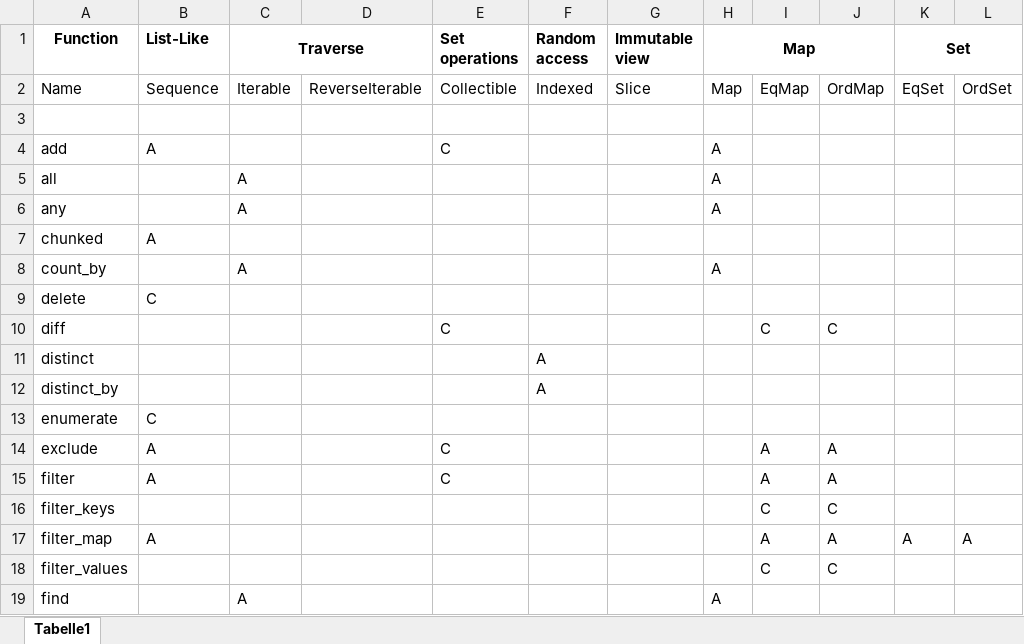
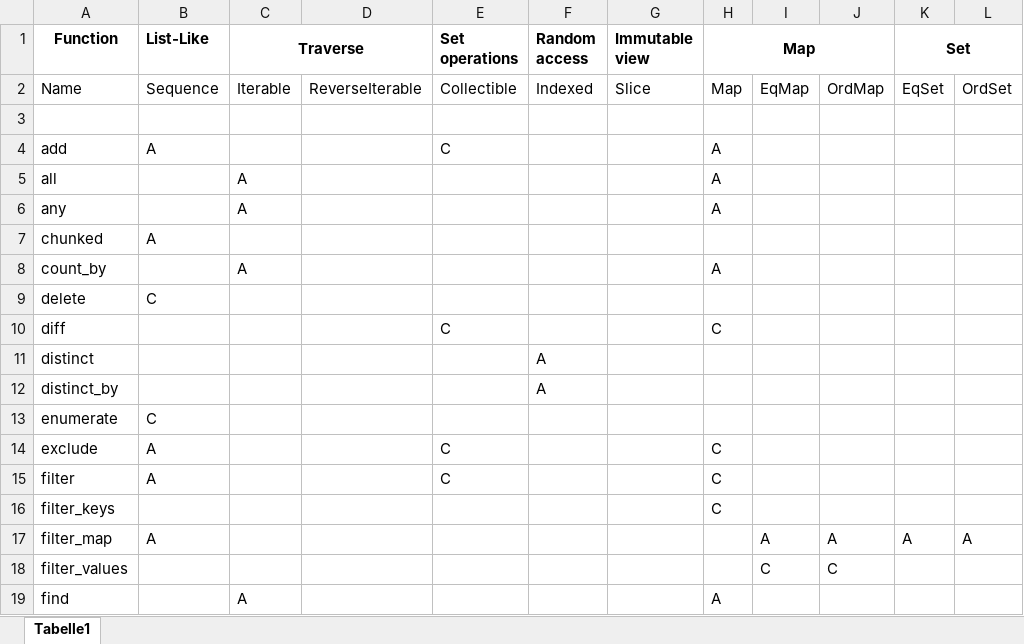
Before and after one commit to martin-ockajak/cantrip, an Excel workbook: trait-matrix.xlsx, sheet Tabelle1, drawn as a sheet; only a part is shown; values as stored, in another font and other column widths than the file's, no borders; the diff names each change by its address in the sheet, - before the commit and + after, or states it on an @@ line.

```diff
--- a/trait-matrix.xlsx (sheet Tabelle1)
+++ b/trait-matrix.xlsx (sheet Tabelle1)
-H10 (Map): (empty)
+H10 (Map): C
-I10: C
+I10: (empty)
-J10: C
+J10: (empty)
-H14:H16 (Map): (empty)
+H14:H16 (Map): C
-I14:I15: A
+I14:I15: (empty)
-J14:J15: A
+J14:J15: (empty)
-I16: C
+I16: (empty)
-J16: C
+J16: (empty)
```
